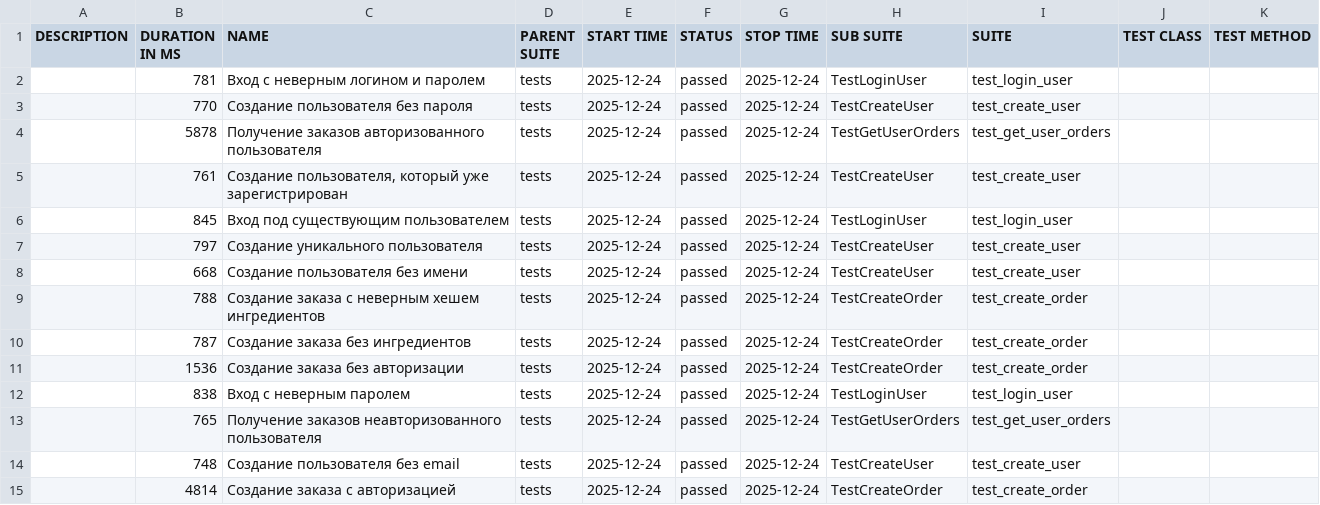
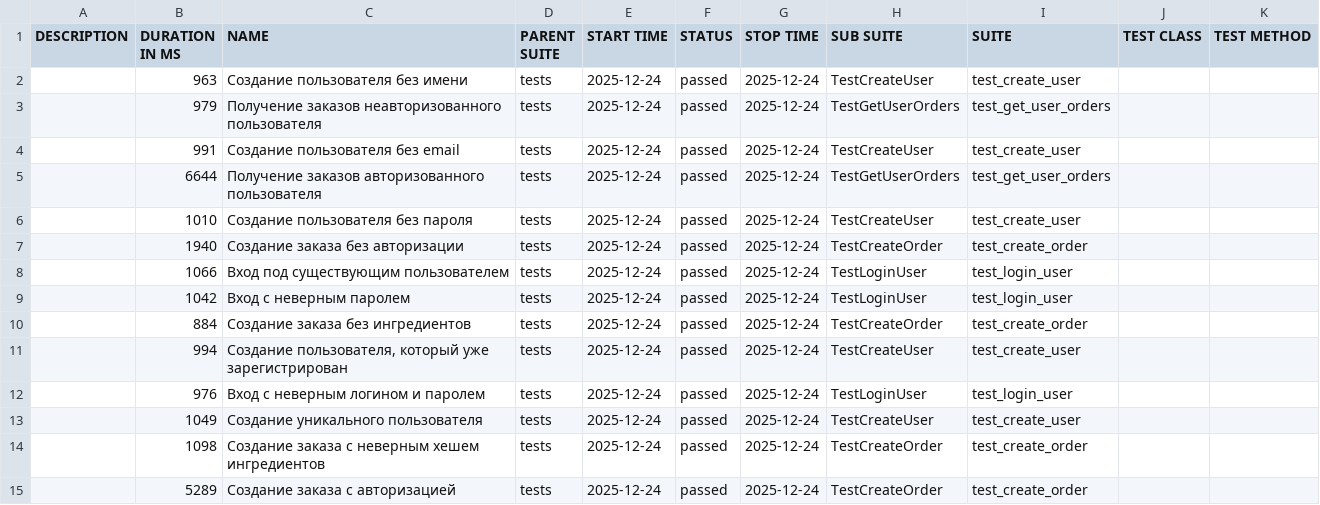
Before and after one commit to Nadezhda-20/Diplom_2, a CSV file: allure-report/data/suites.csv, drawn as a sheet.

Commit message:
feat: update API tests and regenerate Allure report

```diff
--- a/allure-report/data/suites.csv
+++ b/allure-report/data/suites.csv
@@ -1,15 +1,15 @@
 "DESCRIPTION","DURATION IN MS","NAME","PARENT SUITE","START TIME","STATUS","STOP TIME","SUB SUITE","SUITE","TEST CLASS","TEST METHOD"
-"","781","Вход с неверным логином и паролем","tests","2025-12-24","passed","2025-12-24","TestLoginUser","test_login_user","",""
-"","770","Создание пользователя без пароля","tests","2025-12-24","passed","2025-12-24","TestCreateUser","test_create_user","",""
-"","5878","Получение заказов авторизованного пользователя","tests","2025-12-24","passed","2025-12-24","TestGetUserOrders","test_get_user_orders","",""
-"","761","Создание пользователя, который уже зарегистрирован","tests","2025-12-24","passed","2025-12-24","TestCreateUser","test_create_user","",""
-"","845","Вход под существующим пользователем","tests","2025-12-24","passed","2025-12-24","TestLoginUser","test_login_user","",""
-"","797","Создание уникального пользователя","tests","2025-12-24","passed","2025-12-24","TestCreateUser","test_create_user","",""
-"","668","Создание пользователя без имени","tests","2025-12-24","passed","2025-12-24","TestCreateUser","test_create_user","",""
-"","788","Создание заказа с неверным хешем ингредиентов","tests","2025-12-24","passed","2025-12-24","TestCreateOrder","test_create_order","",""
-"","787","Создание заказа без ингредиентов","tests","2025-12-24","passed","2025-12-24","TestCreateOrder","test_create_order","",""
-"","1536","Создание заказа без авторизации","tests","2025-12-24","passed","2025-12-24","TestCreateOrder","test_create_order","",""
-"","838","Вход с неверным паролем","tests","2025-12-24","passed","2025-12-24","TestLoginUser","test_login_user","",""
-"","765","Получение заказов неавторизованного пользователя","tests","2025-12-24","passed","2025-12-24","TestGetUserOrders","test_get_user_orders","",""
-"","748","Создание пользователя без email","tests","2025-12-24","passed","2025-12-24","TestCreateUser","test_create_user","",""
-"","4814","Создание заказа с авторизацией","tests","2025-12-24","passed","2025-12-24","TestCreateOrder","test_create_order","",""
+"","963","Создание пользователя без имени","tests","2025-12-24","passed","2025-12-24","TestCreateUser","test_create_user","",""
+"","979","Получение заказов неавторизованного пользователя","tests","2025-12-24","passed","2025-12-24","TestGetUserOrders","test_get_user_orders","",""
+"","991","Создание пользователя без email","tests","2025-12-24","passed","2025-12-24","TestCreateUser","test_create_user","",""
+"","6644","Получение заказов авторизованного пользователя","tests","2025-12-24","passed","2025-12-24","TestGetUserOrders","test_get_user_orders","",""
+"","1010","Создание пользователя без пароля","tests","2025-12-24","passed","2025-12-24","TestCreateUser","test_create_user","",""
+"","1940","Создание заказа без авторизации","tests","2025-12-24","passed","2025-12-24","TestCreateOrder","test_create_order","",""
+"","1066","Вход под существующим пользователем","tests","2025-12-24","passed","2025-12-24","TestLoginUser","test_login_user","",""
+"","1042","Вход с неверным паролем","tests","2025-12-24","passed","2025-12-24","TestLoginUser","test_login_user","",""
+"","884","Создание заказа без ингредиентов","tests","2025-12-24","passed","2025-12-24","TestCreateOrder","test_create_order","",""
+"","994","Создание пользователя, который уже зарегистрирован","tests","2025-12-24","passed","2025-12-24","TestCreateUser","test_create_user","",""
+"","976","Вход с неверным логином и паролем","tests","2025-12-24","passed","2025-12-24","TestLoginUser","test_login_user","",""
+"","1049","Создание уникального пользователя","tests","2025-12-24","passed","2025-12-24","TestCreateUser","test_create_user","",""
+"","1098","Создание заказа с неверным хешем ингредиентов","tests","2025-12-24","passed","2025-12-24","TestCreateOrder","test_create_order","",""
+"","5289","Создание заказа с авторизацией","tests","2025-12-24","passed","2025-12-24","TestCreateOrder","test_create_order","",""
```
Also changed, not shown: allure-report/data/behaviors.csv, 49 other files.
